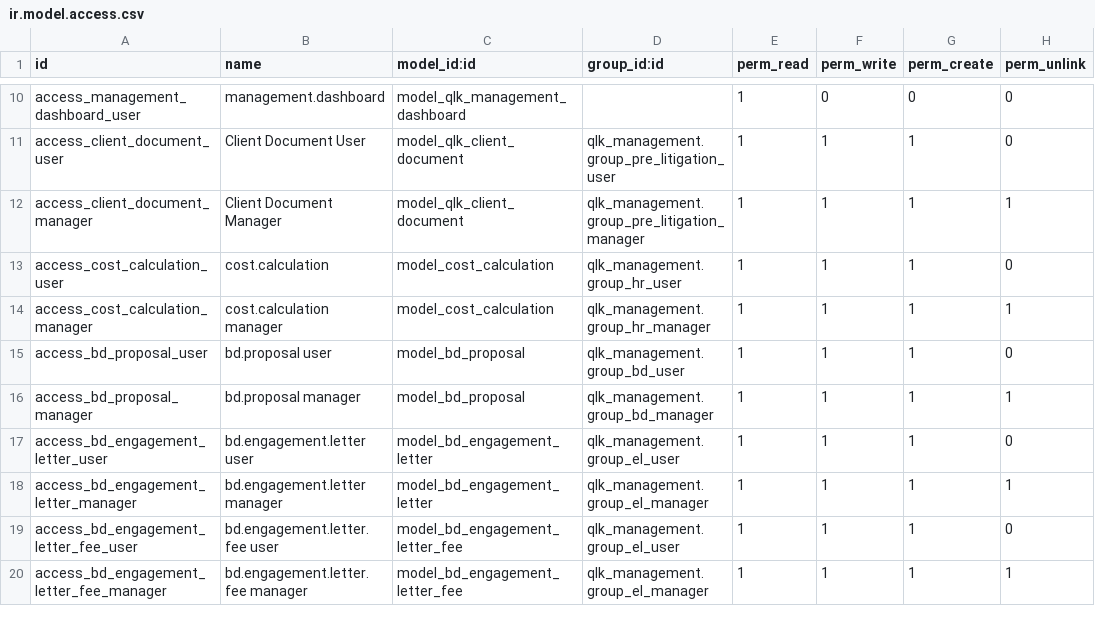
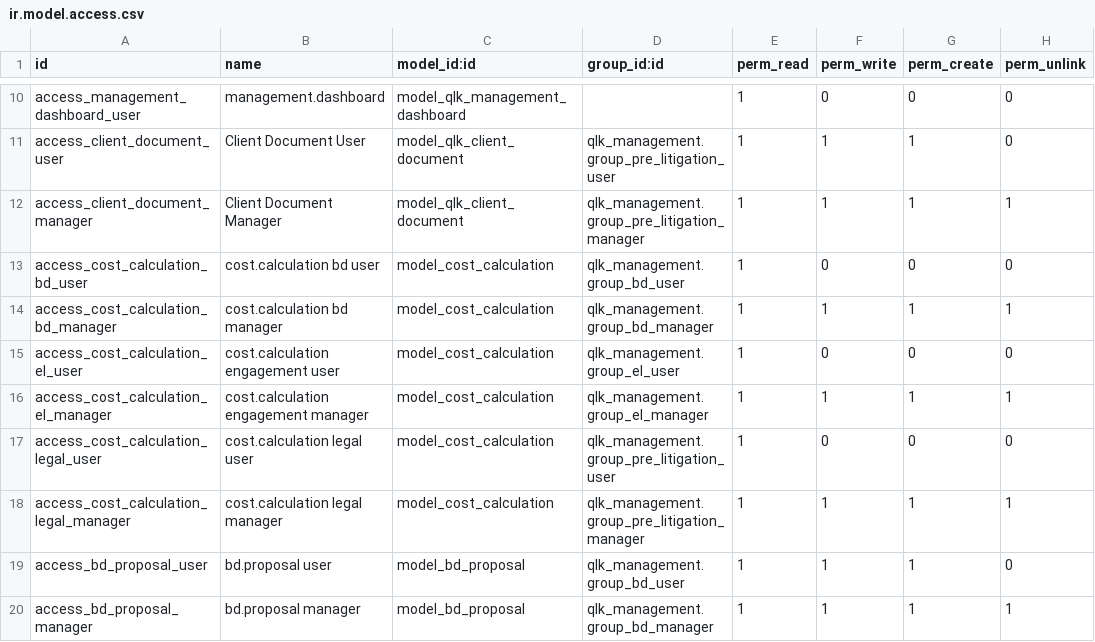
Before and after one commit to qlink-software/alhadhri, a CSV file: qlk_management/security/ir.model.access.csv, drawn as a sheet; only a part is shown, gaps mark what is left out; the shorter side is filled out with more unchanged rows.

```diff
--- a/qlk_management/security/ir.model.access.csv
+++ b/qlk_management/security/ir.model.access.csv
@@ -12,4 +12,8 @@ access_client_document_user,Client Document User,model_qlk_client_document,qlk_m
 access_client_document_manager,Client Document Manager,model_qlk_client_document,qlk_management.group_pre_litigation_manager,1,1,1,1
-access_cost_calculation_user,cost.calculation,model_cost_calculation,qlk_management.group_hr_user,1,1,1,0
-access_cost_calculation_manager,cost.calculation manager,model_cost_calculation,qlk_management.group_hr_manager,1,1,1,1
+access_cost_calculation_bd_user,cost.calculation bd user,model_cost_calculation,qlk_management.group_bd_user,1,0,0,0
+access_cost_calculation_bd_manager,cost.calculation bd manager,model_cost_calculation,qlk_management.group_bd_manager,1,1,1,1
+access_cost_calculation_el_user,cost.calculation engagement user,model_cost_calculation,qlk_management.group_el_user,1,0,0,0
+access_cost_calculation_el_manager,cost.calculation engagement manager,model_cost_calculation,qlk_management.group_el_manager,1,1,1,1
+access_cost_calculation_legal_user,cost.calculation legal user,model_cost_calculation,qlk_management.group_pre_litigation_user,1,0,0,0
+access_cost_calculation_legal_manager,cost.calculation legal manager,model_cost_calculation,qlk_management.group_pre_litigation_manager,1,1,1,1
 access_bd_proposal_user,bd.proposal user,model_bd_proposal,qlk_management.group_bd_user,1,1,1,0
```
Also changed, not shown: 8 other files.
